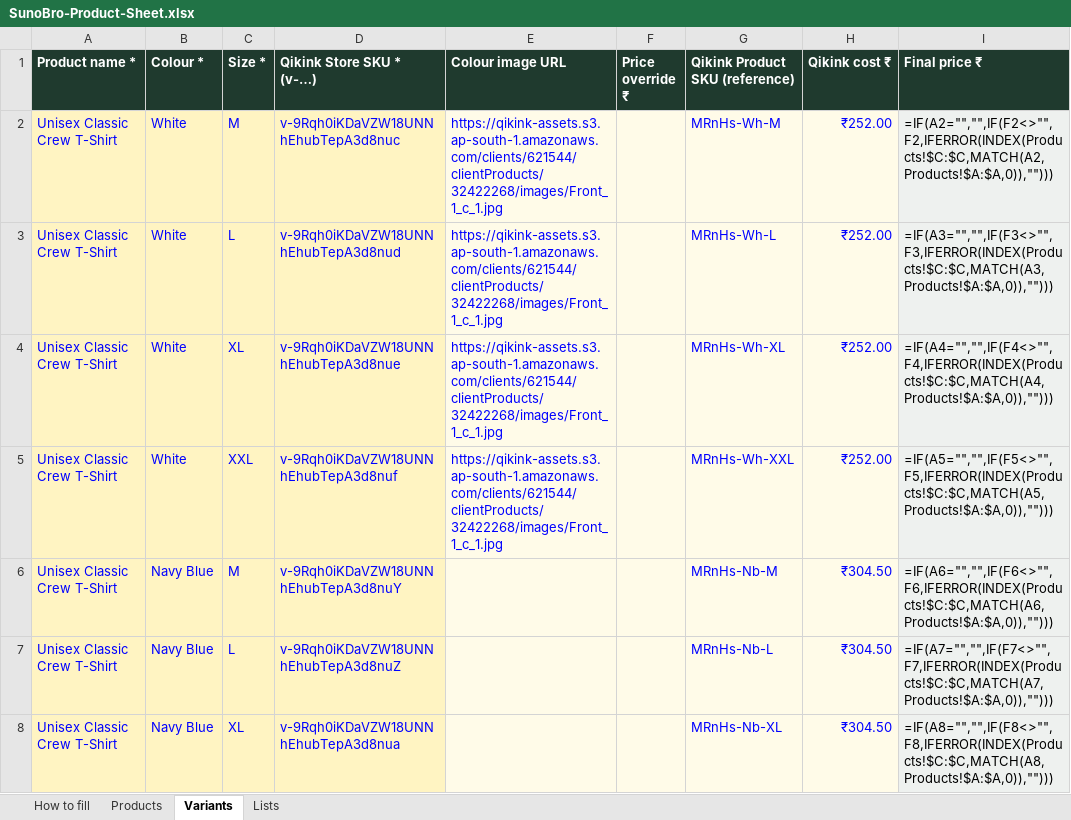
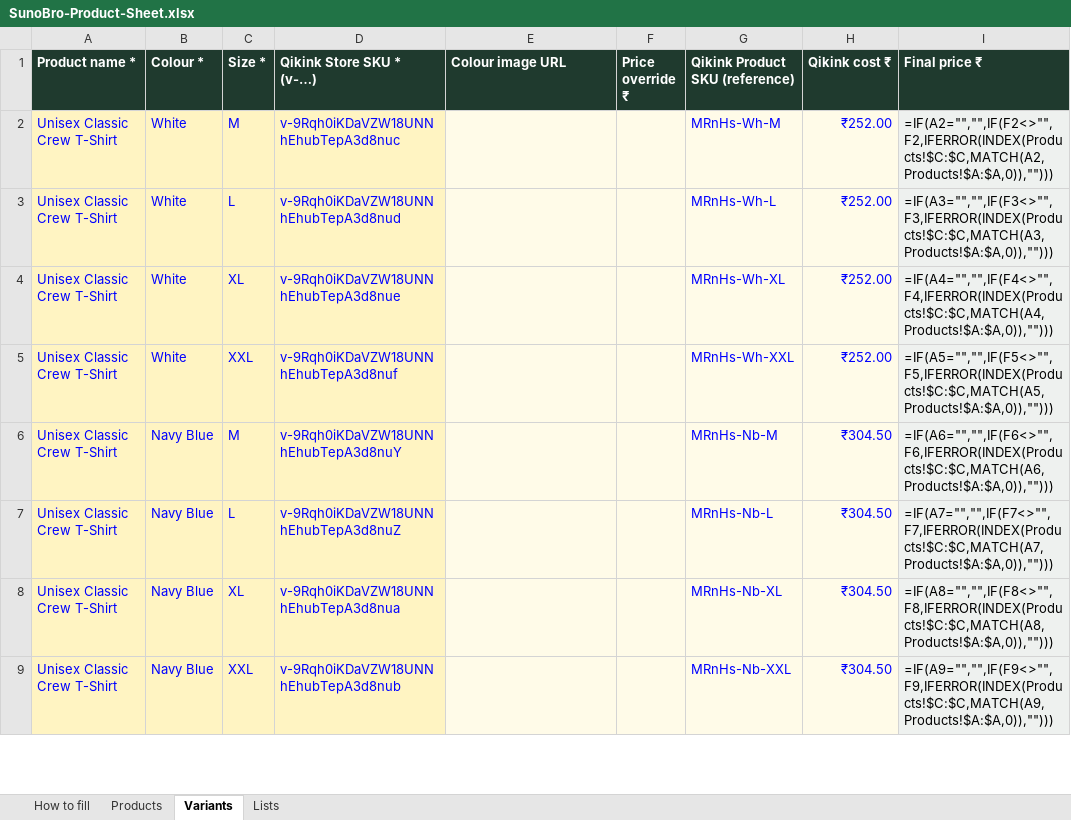
Before and after one commit to abhishekxsingh/admin-sunobro, an Excel workbook: public/SunoBro-Product-Sheet.xlsx, sheet Variants, drawn as a sheet; only a part is shown; the shorter side is filled out with more unchanged rows; values as stored, in another font and other column widths than the file's, no borders; formulas without a stored value are shown as written; the diff names each change by its address in the sheet, - before the commit and + after, or states it on an @@ line.

```diff
--- a/public/SunoBro-Product-Sheet.xlsx (sheet Variants)
+++ b/public/SunoBro-Product-Sheet.xlsx (sheet Variants)
-E2:E5 (Colour image URL): https://qikink-assets.s3.ap-south-1.amazonaws.com/clients/621544/clientProducts/32422268/images/Front_1_c_1.jpg
+E2:E5 (Colour image URL): (empty)
```
Also changed, not shown: sheet Products, sheet How to fill, sheet Lists, 6 other files.
